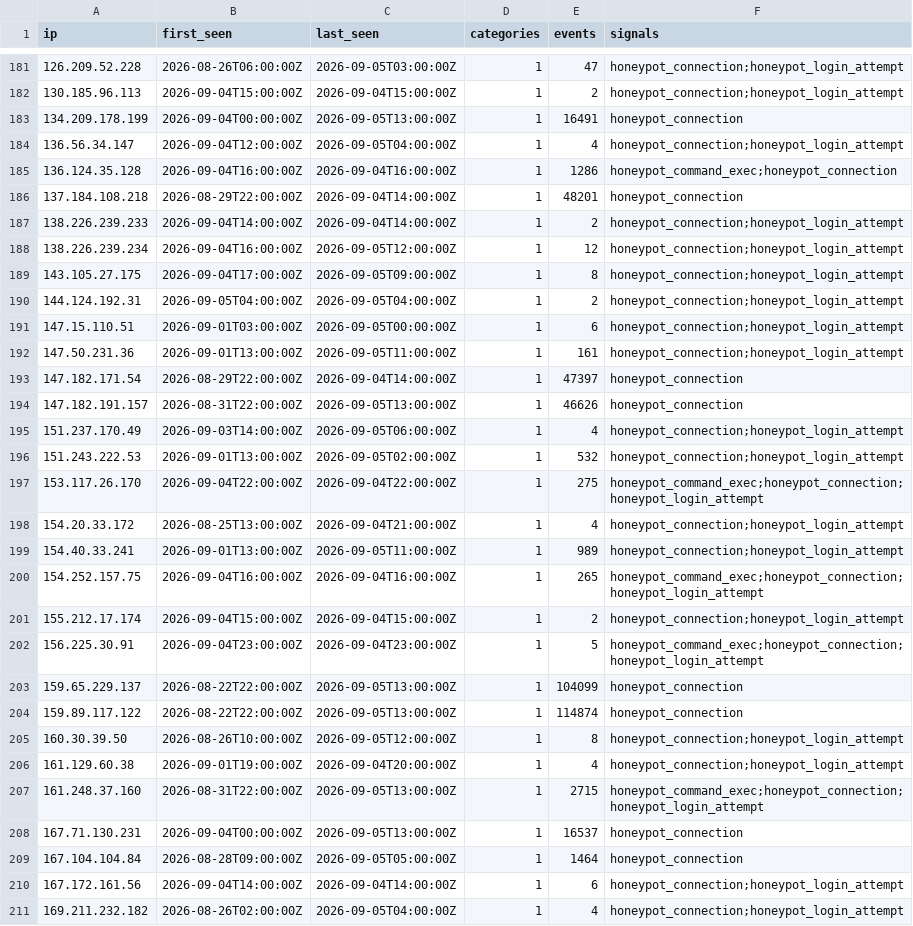
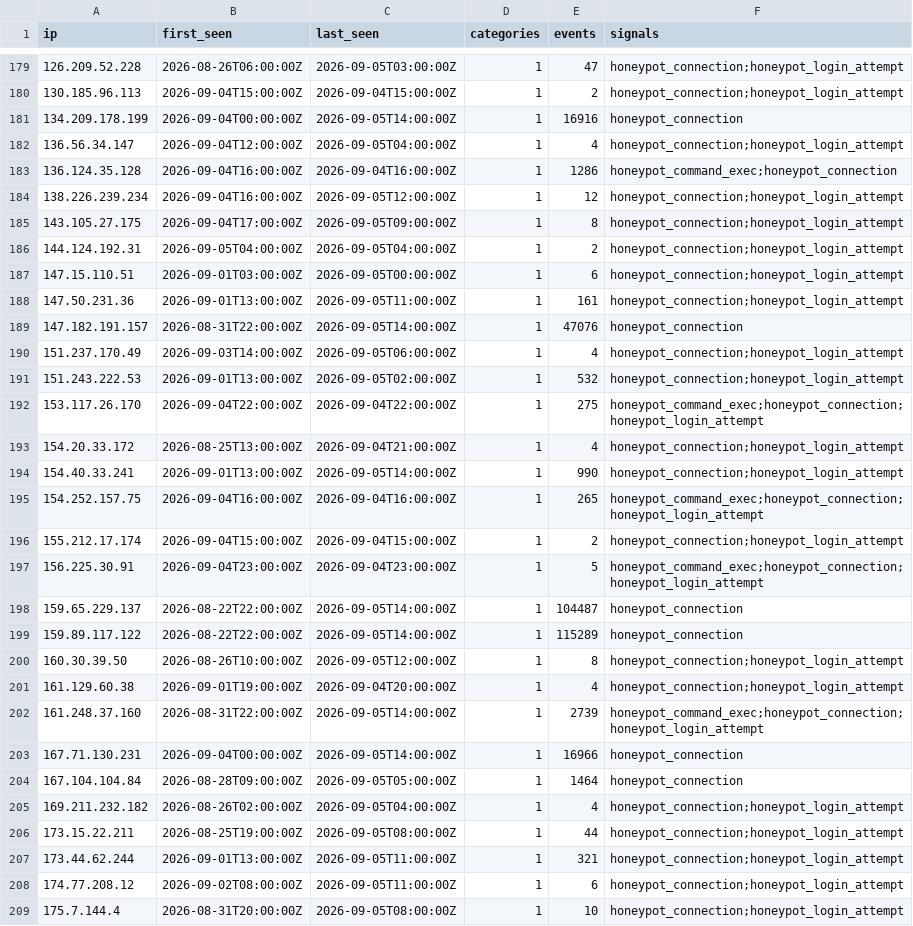
Before and after one commit to brandontroidl/blocklist, a CSV file: retention/all-24h.csv, drawn as a sheet; only a part is shown, gaps mark what is left out; the shorter side is filled out with more unchanged rows; the diff covers the shown part only.

```diff
--- a/retention/all-24h.csv
+++ b/retention/all-24h.csv
@@ -182,7 +180,5 @@ ip,first_seen,last_seen,categories,events,signals
 130.185.96.113,2026-09-04T15:00:00Z,2026-09-04T15:00:00Z,1,2,honeypot_connection;honeypot_login_attempt
-134.209.178.199,2026-09-04T00:00:00Z,2026-09-05T13:00:00Z,1,16491,honeypot_connection
+134.209.178.199,2026-09-04T00:00:00Z,2026-09-05T14:00:00Z,1,16916,honeypot_connection
 136.56.34.147,2026-09-04T12:00:00Z,2026-09-05T04:00:00Z,1,4,honeypot_connection;honeypot_login_attempt
 136.124.35.128,2026-09-04T16:00:00Z,2026-09-04T16:00:00Z,1,1286,honeypot_command_exec;honeypot_connection
-137.184.108.218,2026-08-29T22:00:00Z,2026-09-04T14:00:00Z,1,48201,honeypot_connection
-138.226.239.233,2026-09-04T14:00:00Z,2026-09-04T14:00:00Z,1,2,honeypot_connection;honeypot_login_attempt
 138.226.239.234,2026-09-04T16:00:00Z,2026-09-05T12:00:00Z,1,12,honeypot_connection;honeypot_login_attempt
@@ -192,4 +188,3 @@ ip,first_seen,last_seen,categories,events,signals
 147.50.231.36,2026-09-01T13:00:00Z,2026-09-05T11:00:00Z,1,161,honeypot_connection;honeypot_login_attempt
-147.182.171.54,2026-08-29T22:00:00Z,2026-09-04T14:00:00Z,1,47397,honeypot_connection
-147.182.191.157,2026-08-31T22:00:00Z,2026-09-05T13:00:00Z,1,46626,honeypot_connection
+147.182.191.157,2026-08-31T22:00:00Z,2026-09-05T14:00:00Z,1,47076,honeypot_connection
 151.237.170.49,2026-09-03T14:00:00Z,2026-09-05T06:00:00Z,1,4,honeypot_connection;honeypot_login_attempt
@@ -198,3 +193,3 @@ ip,first_seen,last_seen,categories,events,signals
 154.20.33.172,2026-08-25T13:00:00Z,2026-09-04T21:00:00Z,1,4,honeypot_connection;honeypot_login_attempt
-154.40.33.241,2026-09-01T13:00:00Z,2026-09-05T11:00:00Z,1,989,honeypot_connection;honeypot_login_attempt
+154.40.33.241,2026-09-01T13:00:00Z,2026-09-05T14:00:00Z,1,990,honeypot_connection;honeypot_login_attempt
 154.252.157.75,2026-09-04T16:00:00Z,2026-09-04T16:00:00Z,1,265,honeypot_command_exec;honeypot_connection;honeypot_login_attempt
@@ -202,10 +197,9 @@ ip,first_seen,last_seen,categories,events,signals
 156.225.30.91,2026-09-04T23:00:00Z,2026-09-04T23:00:00Z,1,5,honeypot_command_exec;honeypot_connection;honeypot_login_attempt
-159.65.229.137,2026-08-22T22:00:00Z,2026-09-05T13:00:00Z,1,104099,honeypot_connection
-159.89.117.122,2026-08-22T22:00:00Z,2026-09-05T13:00:00Z,1,114874,honeypot_connection
+159.65.229.137,2026-08-22T22:00:00Z,2026-09-05T14:00:00Z,1,104487,honeypot_connection
+159.89.117.122,2026-08-22T22:00:00Z,2026-09-05T14:00:00Z,1,115289,honeypot_connection
 160.30.39.50,2026-08-26T10:00:00Z,2026-09-05T12:00:00Z,1,8,honeypot_connection;honeypot_login_attempt
 161.129.60.38,2026-09-01T19:00:00Z,2026-09-04T20:00:00Z,1,4,honeypot_connection;honeypot_login_attempt
-161.248.37.160,2026-08-31T22:00:00Z,2026-09-05T13:00:00Z,1,2715,honeypot_command_exec;honeypot_connection;honeypot_login_attempt
-167.71.130.231,2026-09-04T00:00:00Z,2026-09-05T13:00:00Z,1,16537,honeypot_connection
+161.248.37.160,2026-08-31T22:00:00Z,2026-09-05T14:00:00Z,1,2739,honeypot_command_exec;honeypot_connection;honeypot_login_attempt
+167.71.130.231,2026-09-04T00:00:00Z,2026-09-05T14:00:00Z,1,16966,honeypot_connection
 167.104.104.84,2026-08-28T09:00:00Z,2026-09-05T05:00:00Z,1,1464,honeypot_connection
-167.172.161.56,2026-09-04T14:00:00Z,2026-09-04T14:00:00Z,1,6,honeypot_connection;honeypot_login_attempt
 169.211.232.182,2026-08-26T02:00:00Z,2026-09-05T04:00:00Z,1,4,honeypot_connection;honeypot_login_attempt
```
Also changed, not shown: 4 added rows, 11 removed rows and 25 edited cells elsewhere in this file, retention/all-30d.csv, retention/all-60d.csv, 53 other files.
